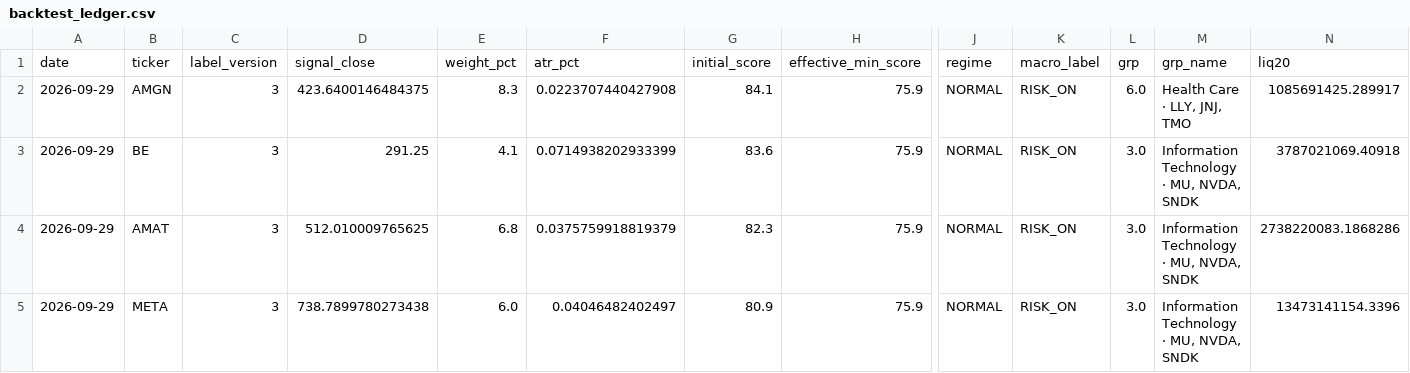
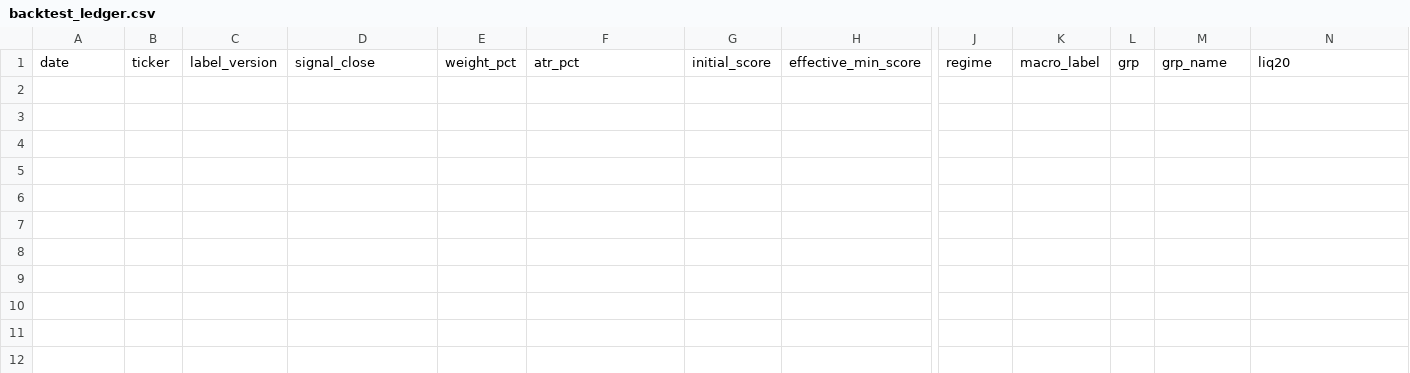
Before and after one commit to evsayar33-oss/sp500_shock_quant, a CSV file: backtest_ledger.csv, drawn as a sheet; only a part is shown, gaps mark what is left out; rows hold the shown columns only; the diff names each change by its address in the sheet, - before the commit and + after, or states it on an @@ line.

Commit message:
♻️ v3 sifirlama + yeni backtest

```diff
--- a/backtest_ledger.csv
+++ b/backtest_ledger.csv
-row 2: 2026-09-29 | AMGN | 3 | 423.6400146484375 | 8.3 | 0.0223707440427908 | 84.1 | 75.9 | NORMAL | RISK_ON | 6.0 | Health Care · LLY, JNJ, TMO | 1085691425.289917
-row 3: 2026-09-29 | BE | 3 | 291.25 | 4.1 | 0.0714938202933399 | 83.6 | 75.9 | NORMAL | RISK_ON | 3.0 | Information Technology · MU, NVDA, SNDK | 3787021069.40918
-row 4: 2026-09-29 | AMAT | 3 | 512.010009765625 | 6.8 | 0.0375759918819379 | 82.3 | 75.9 | NORMAL | RISK_ON | 3.0 | Information Technology · MU, NVDA, SNDK | 2738220083.1868286
-row 5: 2026-09-29 | META | 3 | 738.7899780273438 | 6.0 | 0.04046482402497 | 80.9 | 75.9 | NORMAL | RISK_ON | 3.0 | Information Technology · MU, NVDA, SNDK | 13473141154.3396
```
Also changed, not shown: 8 other files.
